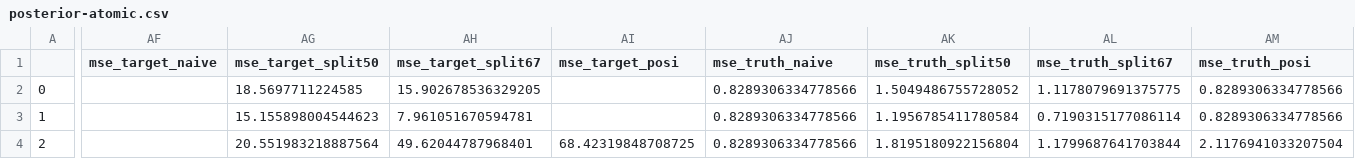
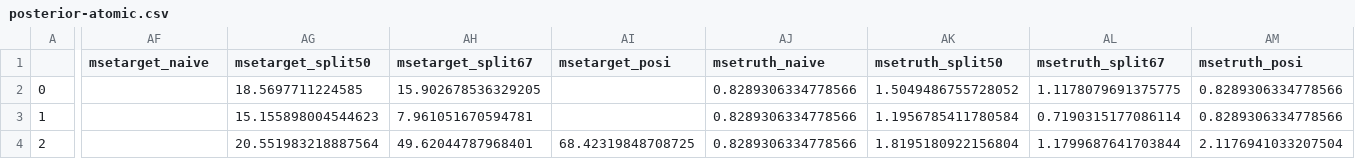
Before and after one commit to yiling-h/selective-inference, a CSV file: selection/randomized/experiments/hdf5/posterior-atomic.csv, drawn as a sheet; only a part is shown, gaps mark what is left out; the diff names each change by its address in the sheet, - before the commit and + after, or states it on an @@ line.

Commit message:
make the csv column titles better by rerunning analysis scripts (still waiting on het)

```diff
--- a/selection/randomized/experiments/hdf5/posterior-atomic.csv
+++ b/selection/randomized/experiments/hdf5/posterior-atomic.csv
-AF1: mse_target_naive
+AF1: msetarget_naive
-AG1: mse_target_split50
+AG1: msetarget_split50
-AH1: mse_target_split67
+AH1: msetarget_split67
-AI1: mse_target_posi
+AI1: msetarget_posi
-AJ1: mse_truth_naive
+AJ1: msetruth_naive
-AK1: mse_truth_split50
+AK1: msetruth_split50
-AL1: mse_truth_split67
+AL1: msetruth_split67
-AM1: mse_truth_posi
+AM1: msetruth_posi
```
Also changed, not shown: selection/randomized/experiments/hdf5/posterior-balanced.csv, selection/randomized/experiments/hdf5/posterior-og.csv, 1 other file.
